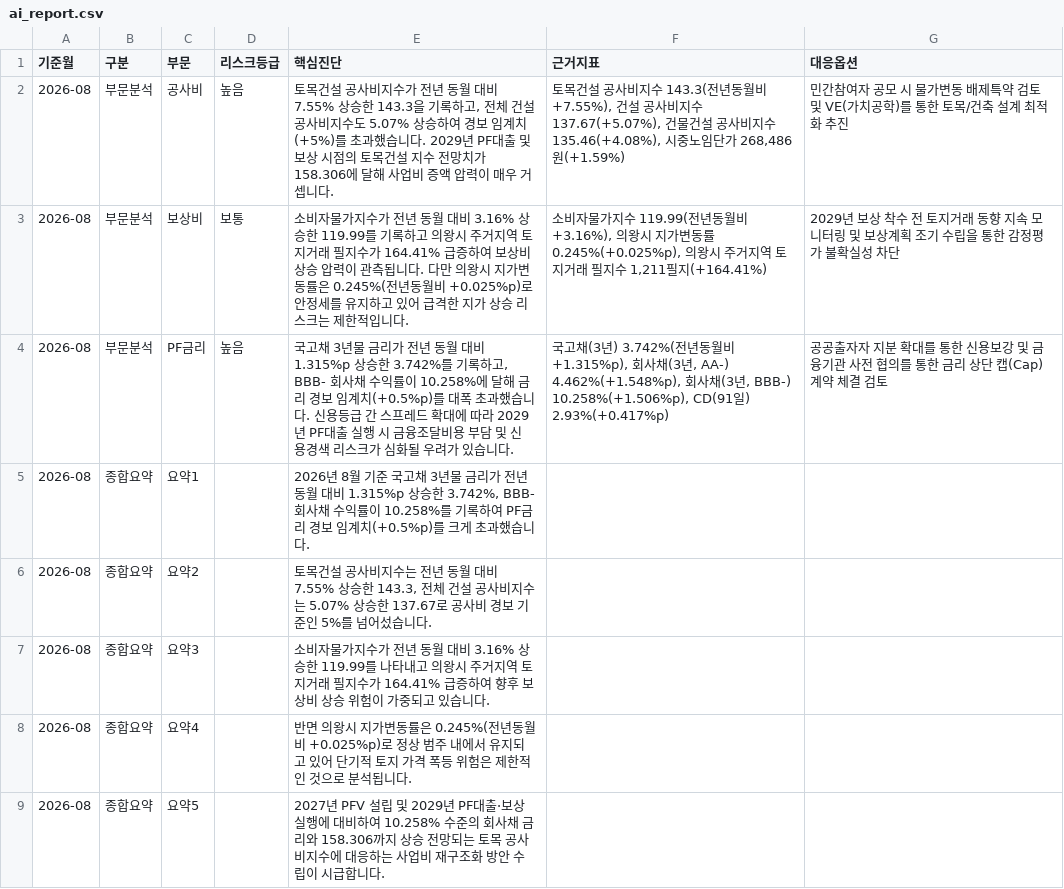
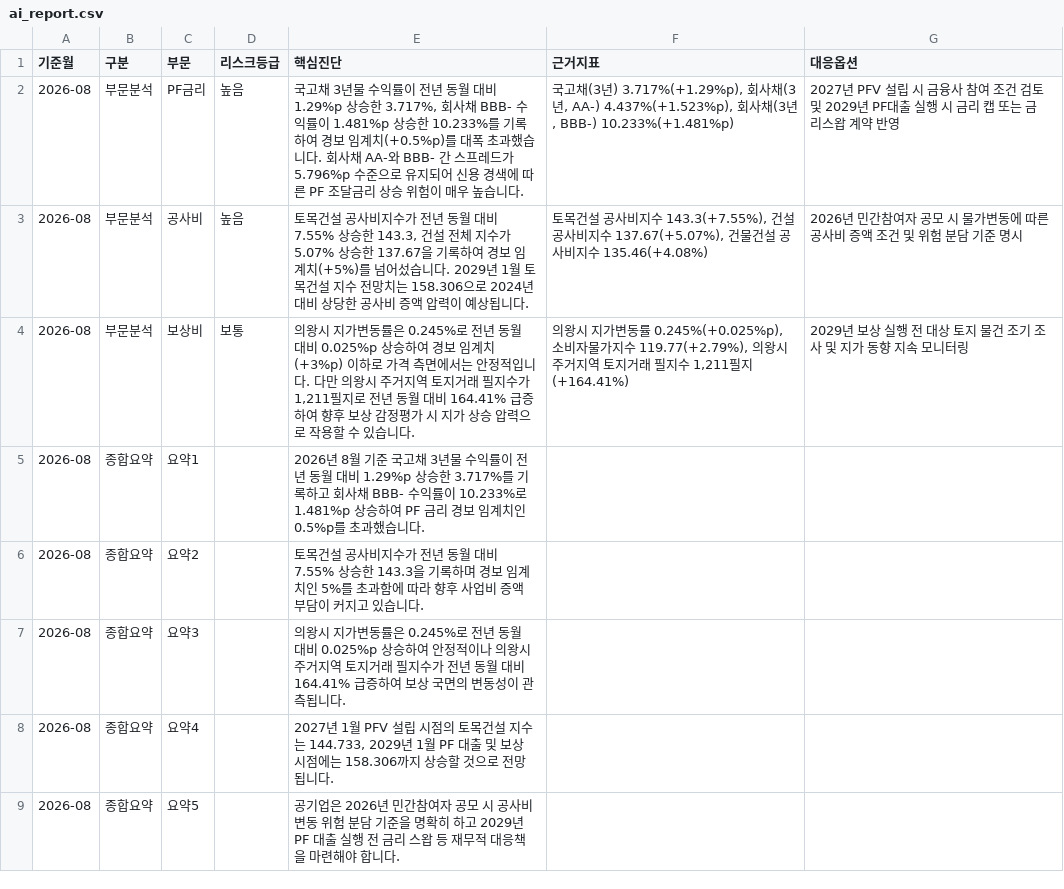
Before and after one commit to kmhhbrk-ai/risk-monitor, a CSV file: data/ai_report.csv, drawn as a sheet.

```diff
--- a/data/ai_report.csv
+++ b/data/ai_report.csv
@@ -1,9 +1,9 @@
 기준월,구분,부문,리스크등급,핵심진단,근거지표,대응옵션
-2026-08,부문분석,공사비,높음,"토목건설 공사비지수가 전년 동월 대비 7.55% 상승한 143.3을 기록하고, 전체 건설공사비지수도 5.07% 상승하여 경보 임계치(+5%)를 초과했습니다. 2029년 PF대출 및 보상 시점의 토목건설 지수 전망치가 158.306에 달해 사업비 증액 압력이 매우 거셉니다.","토목건설 공사비지수 143.3(전년동월비 +7.55%), 건설 공사비지수 137.67(+5.07%), 건물건설 공사비지수 135.46(+4.08%), 시중노임단가 268,486원(+1.59%)",민간참여자 공모 시 물가변동 배제특약 검토 및 VE(가치공학)를 통한 토목/건축 설계 최적화 추진
-2026-08,부문분석,보상비,보통,소비자물가지수가 전년 동월 대비 3.16% 상승한 119.99를 기록하고 의왕시 주거지역 토지거래 필지수가 164.41% 급증하여 보상비 상승 압력이 관측됩니다. 다만 의왕시 지가변동률은 0.245%(전년동월비 +0.025%p)로 안정세를 유지하고 있어 급격한 지가 상승 리스크는 제한적입니다.,"소비자물가지수 119.99(전년동월비 +3.16%), 의왕시 지가변동률 0.245%(+0.025%p), 의왕시 주거지역 토지거래 필지수 1,211필지(+164.41%)",2029년 보상 착수 전 토지거래 동향 지속 모니터링 및 보상계획 조기 수립을 통한 감정평가 불확실성 차단
-2026-08,부문분석,PF금리,높음,"국고채 3년물 금리가 전년 동월 대비 1.315%p 상승한 3.742%를 기록하고, BBB- 회사채 수익률이 10.258%에 달해 금리 경보 임계치(+0.5%p)를 대폭 초과했습니다. 신용등급 간 스프레드 확대에 따라 2029년 PF대출 실행 시 금융조달비용 부담 및 신용경색 리스크가 심화될 우려가 있습니다.","국고채(3년) 3.742%(전년동월비 +1.315%p), 회사채(3년, AA-) 4.462%(+1.548%p), 회사채(3년, BBB-) 10.258%(+1.506%p), CD(91일) 2.93%(+0.417%p)",공공출자자 지분 확대를 통한 신용보강 및 금융기관 사전 협의를 통한 금리 상단 캡(Cap) 계약 체결 검토
-2026-08,종합요약,요약1,,"2026년 8월 기준 국고채 3년물 금리가 전년 동월 대비 1.315%p 상승한 3.742%, BBB- 회사채 수익률이 10.258%를 기록하여 PF금리 경보 임계치(+0.5%p)를 크게 초과했습니다.",,
-2026-08,종합요약,요약2,,"토목건설 공사비지수는 전년 동월 대비 7.55% 상승한 143.3, 전체 건설 공사비지수는 5.07% 상승한 137.67로 공사비 경보 기준인 5%를 넘어섰습니다.",,
-2026-08,종합요약,요약3,,소비자물가지수가 전년 동월 대비 3.16% 상승한 119.99를 나타내고 의왕시 주거지역 토지거래 필지수가 164.41% 급증하여 향후 보상비 상승 위험이 가중되고 있습니다.,,
-2026-08,종합요약,요약4,,반면 의왕시 지가변동률은 0.245%(전년동월비 +0.025%p)로 정상 범주 내에서 유지되고 있어 단기적 토지 가격 폭등 위험은 제한적인 것으로 분석됩니다.,,
-2026-08,종합요약,요약5,,2027년 PFV 설립 및 2029년 PF대출·보상 실행에 대비하여 10.258% 수준의 회사채 금리와 158.306까지 상승 전망되는 토목 공사비지수에 대응하는 사업비 재구조화 방안 수립이 시급합니다.,,
+2026-08,부문분석,PF금리,높음,"국고채 3년물 수익률이 전년 동월 대비 1.29%p 상승한 3.717%, 회사채 BBB- 수익률이 1.481%p 상승한 10.233%를 기록하여 경보 임계치(+0.5%p)를 대폭 초과했습니다. 회사채 AA-와 BBB- 간 스프레드가 5.796%p 수준으로 유지되어 신용 경색에 따른 PF 조달금리 상승 위험이 매우 높습니다.","국고채(3년) 3.717%(+1.29%p), 회사채(3년, AA-) 4.437%(+1.523%p), 회사채(3년, BBB-) 10.233%(+1.481%p)",2027년 PFV 설립 시 금융사 참여 조건 검토 및 2029년 PF대출 실행 시 금리 캡 또는 금리스왑 계약 반영
+2026-08,부문분석,공사비,높음,"토목건설 공사비지수가 전년 동월 대비 7.55% 상승한 143.3, 건설 전체 지수가 5.07% 상승한 137.67을 기록하여 경보 임계치(+5%)를 넘어섰습니다. 2029년 1월 토목건설 지수 전망치는 158.306으로 2024년 대비 상당한 공사비 증액 압력이 예상됩니다.","토목건설 공사비지수 143.3(+7.55%), 건설 공사비지수 137.67(+5.07%), 건물건설 공사비지수 135.46(+4.08%)",2026년 민간참여자 공모 시 물가변동에 따른 공사비 증액 조건 및 위험 분담 기준 명시
+2026-08,부문분석,보상비,보통,"의왕시 지가변동률은 0.245%로 전년 동월 대비 0.025%p 상승하여 경보 임계치(+3%p) 이하로 가격 측면에서는 안정적입니다. 다만 의왕시 주거지역 토지거래 필지수가 1,211필지로 전년 동월 대비 164.41% 급증하여 향후 보상 감정평가 시 지가 상승 압력으로 작용할 수 있습니다.","의왕시 지가변동률 0.245%(+0.025%p), 소비자물가지수 119.77(+2.79%), 의왕시 주거지역 토지거래 필지수 1,211필지(+164.41%)",2029년 보상 실행 전 대상 토지 물건 조기 조사 및 지가 동향 지속 모니터링
+2026-08,종합요약,요약1,,2026년 8월 기준 국고채 3년물 수익률이 전년 동월 대비 1.29%p 상승한 3.717%를 기록하고 회사채 BBB- 수익률이 10.233%로 1.481%p 상승하여 PF 금리 경보 임계치인 0.5%p를 초과했습니다.,,
+2026-08,종합요약,요약2,,토목건설 공사비지수가 전년 동월 대비 7.55% 상승한 143.3을 기록하며 경보 임계치인 5%를 초과함에 따라 향후 사업비 증액 부담이 커지고 있습니다.,,
+2026-08,종합요약,요약3,,의왕시 지가변동률은 0.245%로 전년 동월 대비 0.025%p 상승하여 안정적이나 의왕시 주거지역 토지거래 필지수가 전년 동월 대비 164.41% 급증하여 보상 국면의 변동성이 관측됩니다.,,
+2026-08,종합요약,요약4,,"2027년 1월 PFV 설립 시점의 토목건설 지수는 144.733, 2029년 1월 PF 대출 및 보상 시점에는 158.306까지 상승할 것으로 전망됩니다.",,
+2026-08,종합요약,요약5,,공기업은 2026년 민간참여자 공모 시 공사비 변동 위험 분담 기준을 명확히 하고 2029년 PF 대출 실행 전 금리 스왑 등 재무적 대응책을 마련해야 합니다.,,
```
Also changed, not shown: data/ai_report_history.csv, data/analysis_summary.csv, 4 other files.
